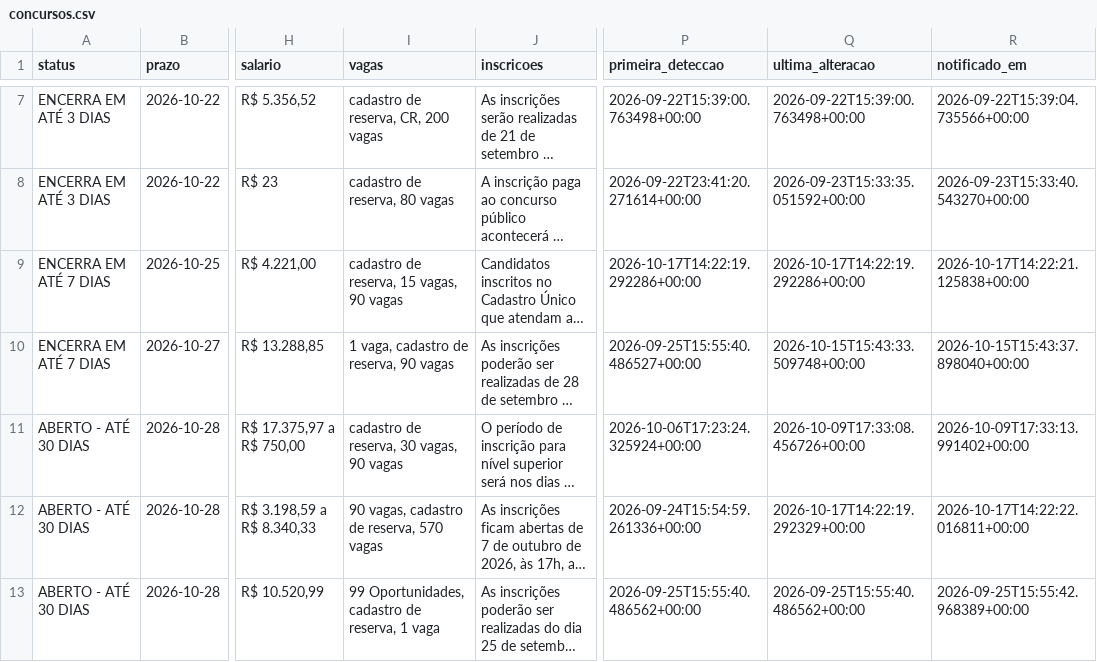
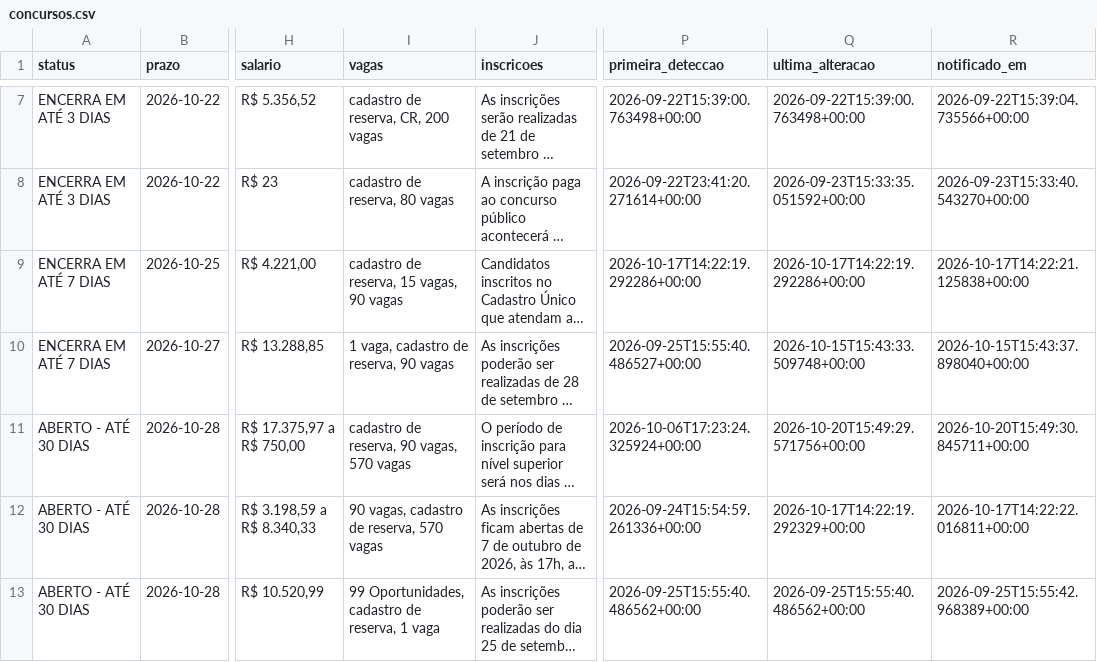
Before and after one commit to matheusbarrosb/concurso-biologia-bot, a CSV file: data/concursos.csv, drawn as a sheet; only a part is shown, gaps mark what is left out; long unchanged cells end in …; the diff covers the shown part only; the diff names each change by its address in the sheet, - before the commit and + after, or states it on an @@ line.

```diff
--- a/data/concursos.csv
+++ b/data/concursos.csv
-I11 (vagas): cadastro de reserva, 30 vagas, 90 vagas
+I11 (vagas): cadastro de reserva, 90 vagas, 570 vagas
-Q11 (ultima_alteracao): 2026-10-09T17:33:08.456726+00:00
+Q11 (ultima_alteracao): 2026-10-20T15:49:29.571756+00:00
-R11 (notificado_em): 2026-10-09T17:33:13.991402+00:00
+R11 (notificado_em): 2026-10-20T15:49:30.845711+00:00
```
Also changed, not shown: 1 added row elsewhere in this file, 1 other file.
